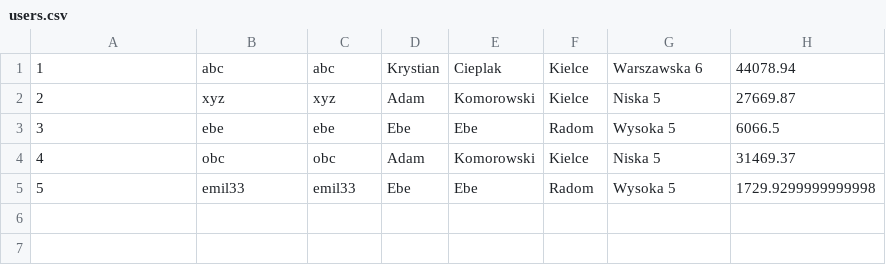
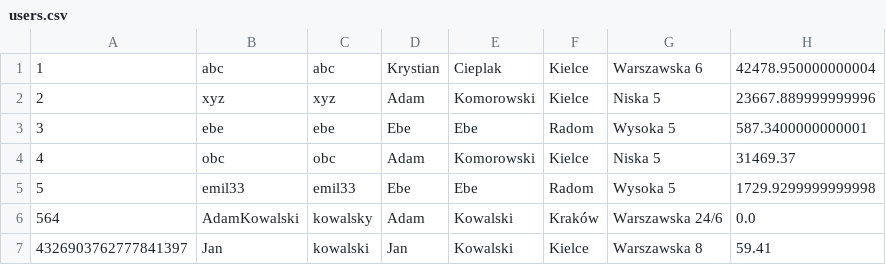
Before and after one commit to szymonlacki/Sklep_Internetowy, a CSV file: baza/users.csv, drawn as a sheet.

```diff
--- a/baza/users.csv
+++ b/baza/users.csv
@@ -1,5 +1,7 @@
-1,abc,abc,Krystian,Cieplak,Kielce,Warszawska 6,44078.94
-2,xyz,xyz,Adam,Komorowski,Kielce,Niska 5,27669.87
-3,ebe,ebe,Ebe,Ebe,Radom,Wysoka 5,6066.5
+1,abc,abc,Krystian,Cieplak,Kielce,Warszawska 6,42478.950000000004
+2,xyz,xyz,Adam,Komorowski,Kielce,Niska 5,23667.889999999996
+3,ebe,ebe,Ebe,Ebe,Radom,Wysoka 5,587.3400000000001
 4,obc,obc,Adam,Komorowski,Kielce,Niska 5,31469.37
 5,emil33,emil33,Ebe,Ebe,Radom,Wysoka 5,1729.9299999999998
+564,AdamKowalski,kowalsky,Adam,Kowalski,Kraków,Warszawska 24/6,0.0
+4326903762777841397,Jan,kowalski,Jan,Kowalski,Kielce,Warszawska 8,59.41
```
Also changed, not shown: baza/products.csv, baza/purchases.csv, 20 other files.
